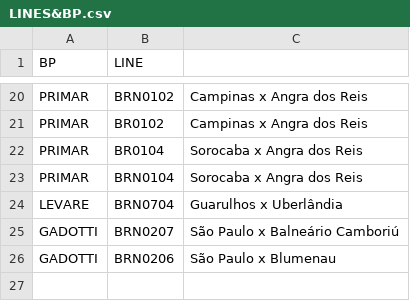
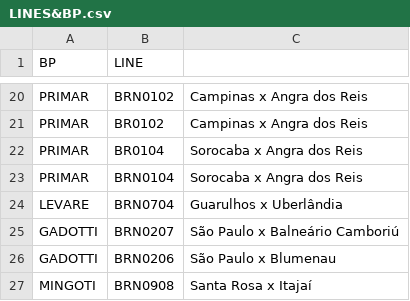
Before and after one commit to lukscf/Gmjy, a CSV file: LINES&BP.csv, drawn as a sheet; only a part is shown, gaps mark what is left out.

Commit message:
Update LINES&BP.csv

```diff
--- a/LINES&BP.csv
+++ b/LINES&BP.csv
@@ -26 +26,2 @@ GADOTTI,BRN0207,São Paulo x Balneário Camboriú
 GADOTTI,BRN0206,São Paulo x Blumenau
+MINGOTI,BRN0908,Santa Rosa x Itajaí
```
